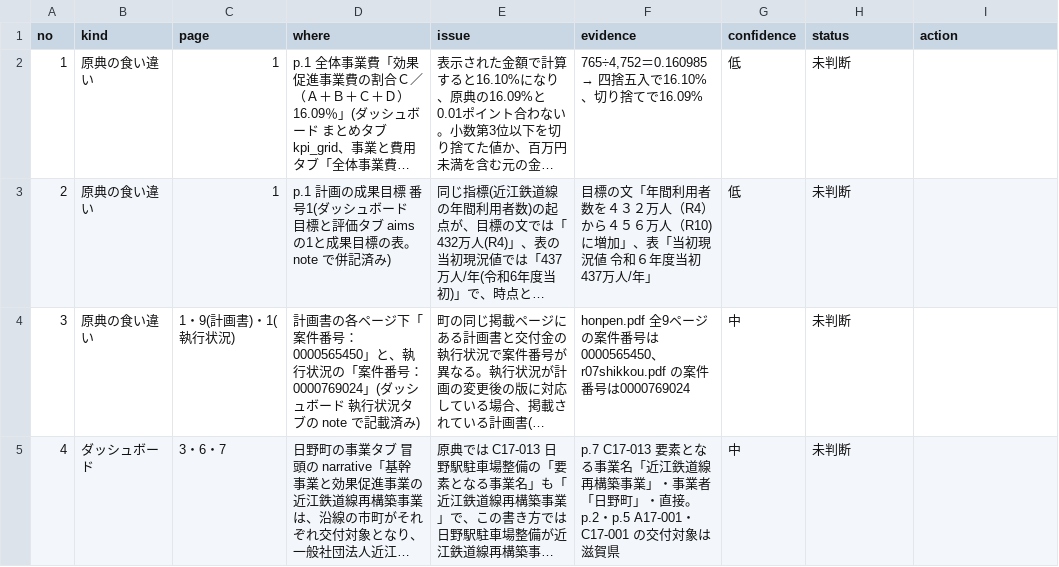
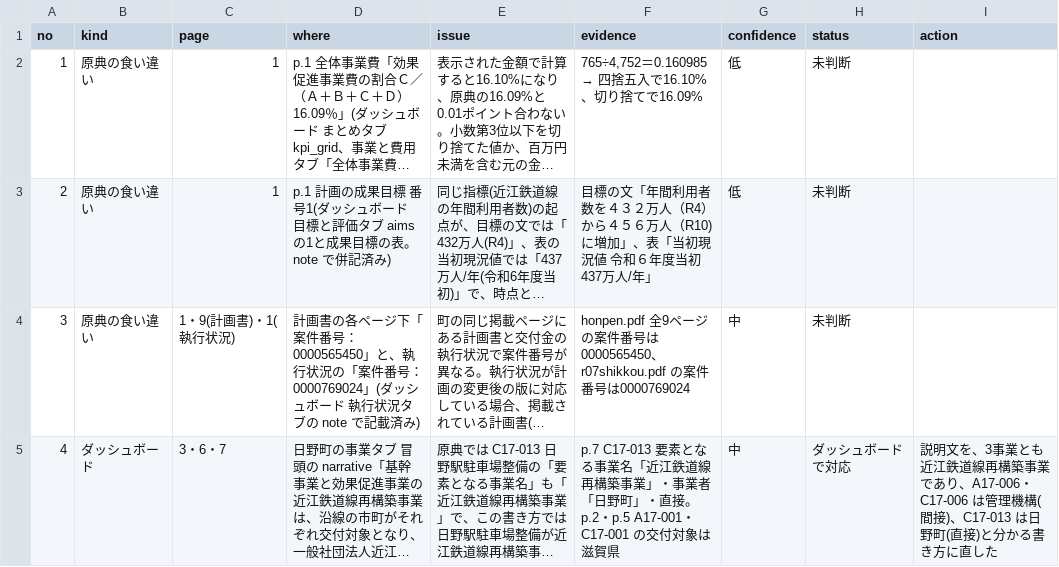
Before and after one commit to kken78/shiga-hino-plans, a TSV file: data/source_issues/shasi-koutsu.tsv, drawn as a sheet; long unchanged cells end in …; the diff names each change by its address in the sheet, - before the commit and + after, or states it on an @@ line.

```diff
--- a/data/source_issues/shasi-koutsu.tsv
+++ b/data/source_issues/shasi-koutsu.tsv
-H5 (status): 未判断
+H5 (status): ダッシュボードで対応
-I5 (action): (empty)
+I5 (action): 説明文を、3事業とも近江鉄道線再構築事業であり、A17-006・C17-006 は管理機構(間接)、C17-013 は日野町(直接)と分かる書き方に直した
```
Also changed, not shown: 2 other files.
